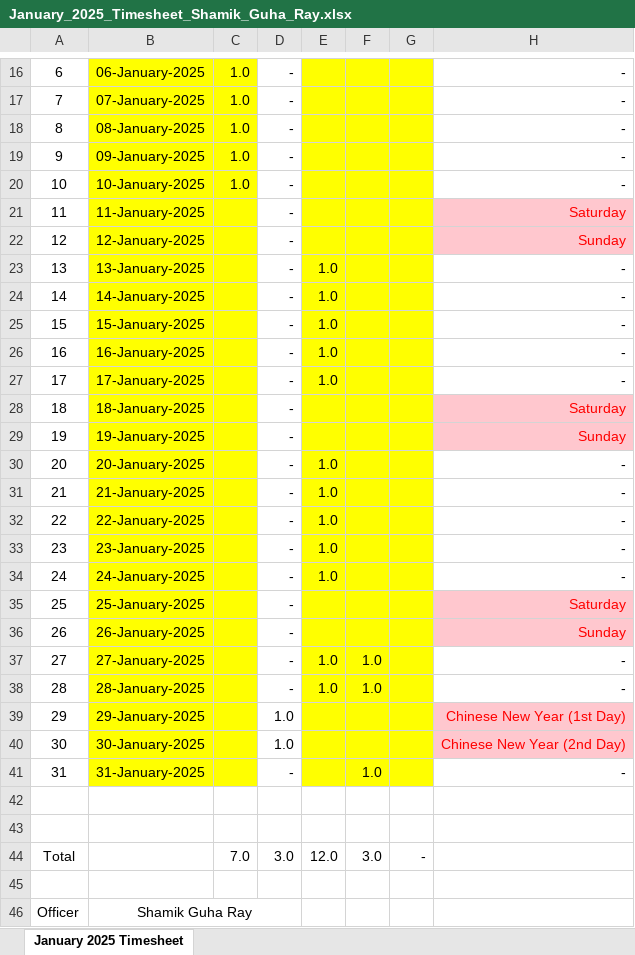
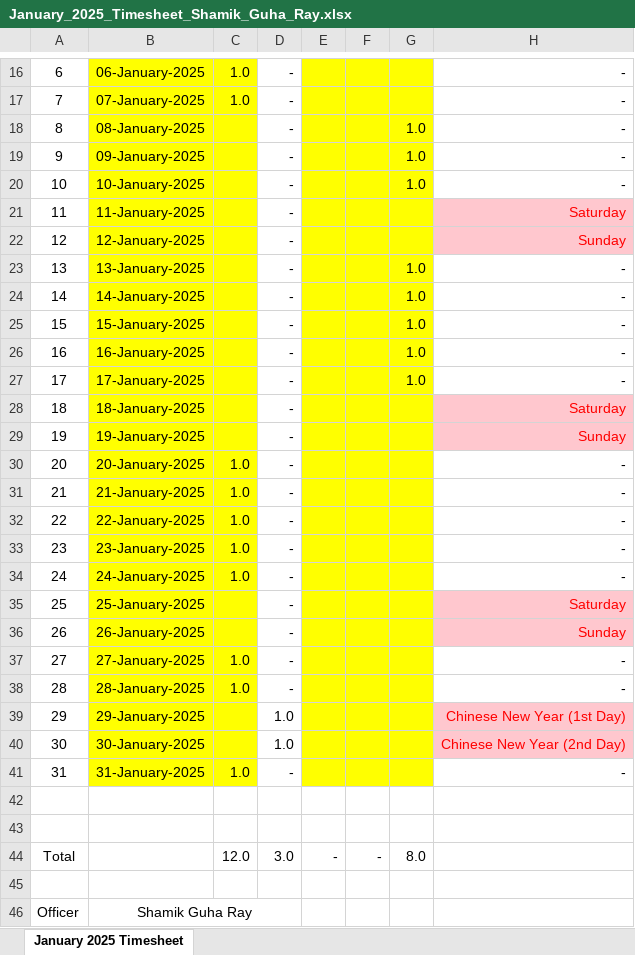
Before and after one commit to guharayshamik/atTimesheetBot, an Excel workbook: generated_timesheets/January_2025_Timesheet_Shamik_Guha_Ray.xlsx, sheet January 2025 Timesheet, drawn as a sheet; only a part is shown, gaps mark what is left out; values as stored, in another font and other column widths than the file's, no borders; the diff names each change by its address in the sheet, - before the commit and + after, or states it on an @@ line.

```diff
--- a/generated_timesheets/January_2025_Timesheet_Shamik_Guha_Ray.xlsx (sheet January 2025 Timesheet)
+++ b/generated_timesheets/January_2025_Timesheet_Shamik_Guha_Ray.xlsx (sheet January 2025 Timesheet)
-C18:C20: 1.0
+C18:C20: (empty)
-G18:G20: (empty)
+G18:G20: 1.0
-E23:E27: 1.0
+E23:E27: (empty)
-G23:G27: (empty)
+G23:G27: 1.0
-C30:C34: (empty)
+C30:C34: 1.0
-E30:E34: 1.0
+E30:E34: (empty)
-C37:C38: (empty)
+C37:C38: 1.0
-E37:E38: 1.0
+E37:E38: (empty)
-F37:F38: 1.0
+F37:F38: (empty)
-C41: (empty)
+C41: 1.0
-F41: 1.0
+F41: (empty)
-C44: 7.0
+C44: 12.0
-E44: 12.0
+E44: -
-F44: 3.0
+F44: -
-G44: -
+G44: 8.0
```
Also changed, not shown: 2 other files.
